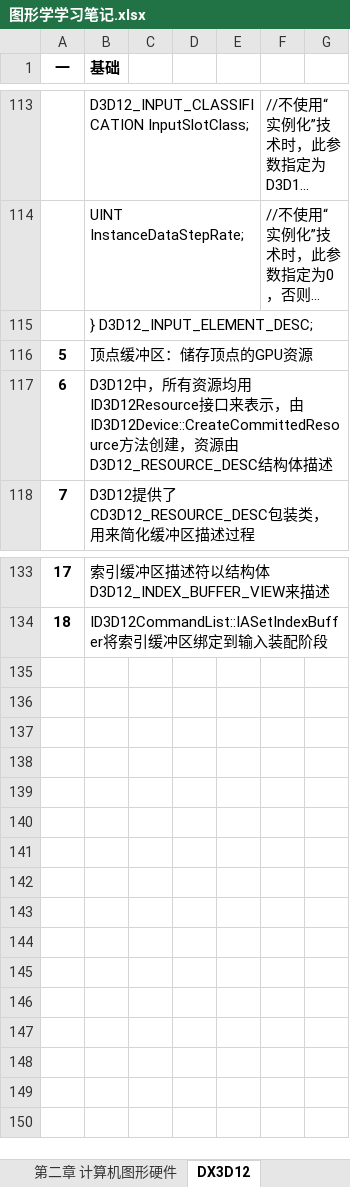
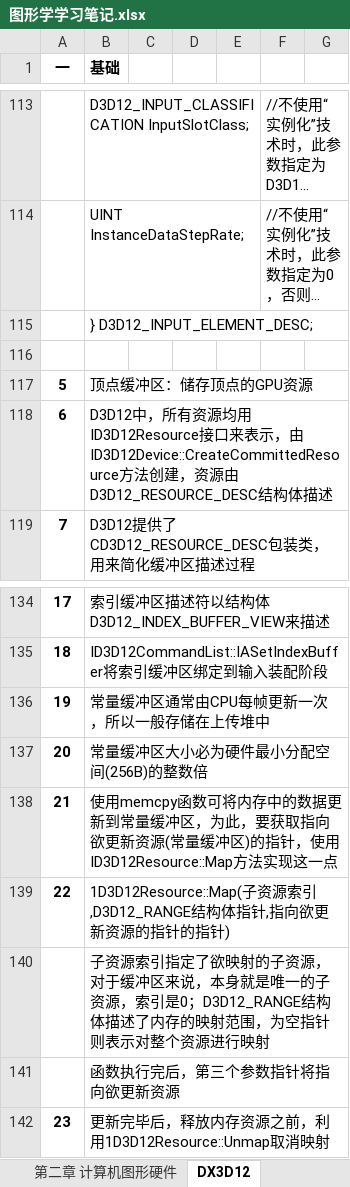
Before and after one commit to MythGalaxy/D3D12Render, an Excel workbook: 图形学学习笔记.xlsx, sheet DX3D12, drawn as a sheet; only a part is shown, gaps mark what is left out; long unchanged cells end in …; values as stored, in another font and other column widths than the file's, no borders; the diff names each change by its address in the sheet, - before the commit and + after, or states it on an @@ line.

Commit message:
update

```diff
--- a/图形学学习笔记.xlsx (sheet DX3D12)
+++ b/图形学学习笔记.xlsx (sheet DX3D12)
+row 116: (empty)
+row 136: 19 | 常量缓冲区通常由CPU每帧更新一次，所以一般存储在上传堆中
+row 137: 20 | 常量缓冲区大小必为硬件最小分配空间(256B)的整数倍
+row 138: 21 | 使用memcpy函数可将内存中的数据更新到常量缓冲区，为此，要获取指向欲更新资源(常量缓冲区)的指针，使用ID3D12Resource::Map方法实现这一点
+row 139: 22 | 1D3D12Resource::Map(子资源索引,D3D12_RANGE结构体指针,指向欲更新资源的指针的指针)
+row 140:  | 子资源索引指定了欲映射的子资源，对于缓冲区来说，本身就是唯一的子资源，索引是0；D3D12_RANGE结构体描述了内存的映射范围，为空指针则表示对整个资源进行映射
+row 141:  | 函数执行完后，第三个参数指针将指向欲更新资源
+row 142: 23 | 更新完毕后，释放内存资源之前，利用1D3D12Resource::Unmap取消映射
```
